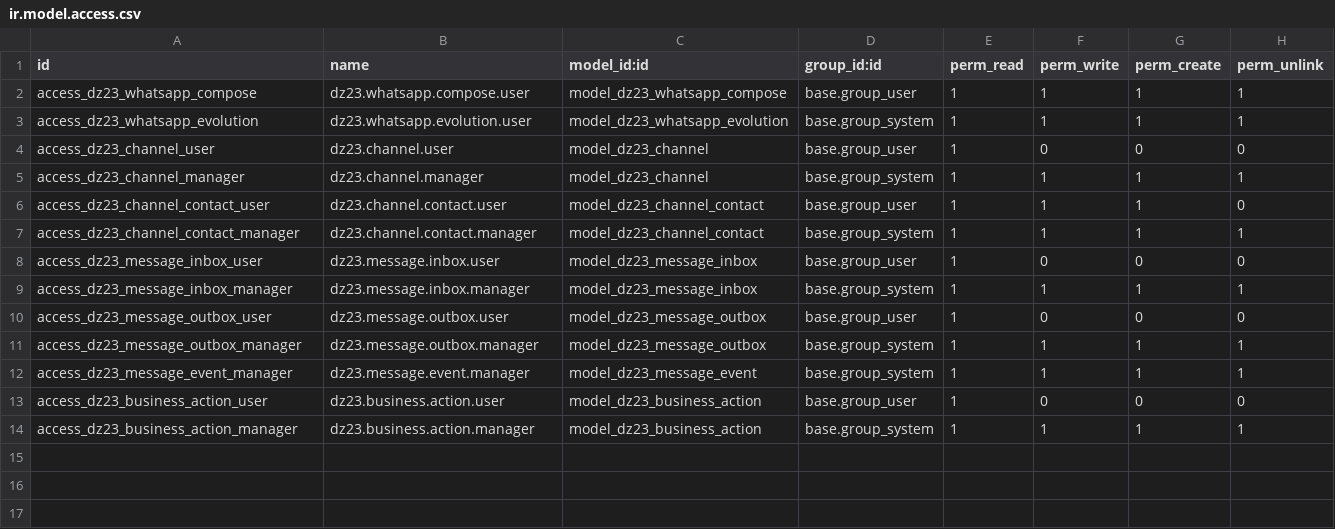
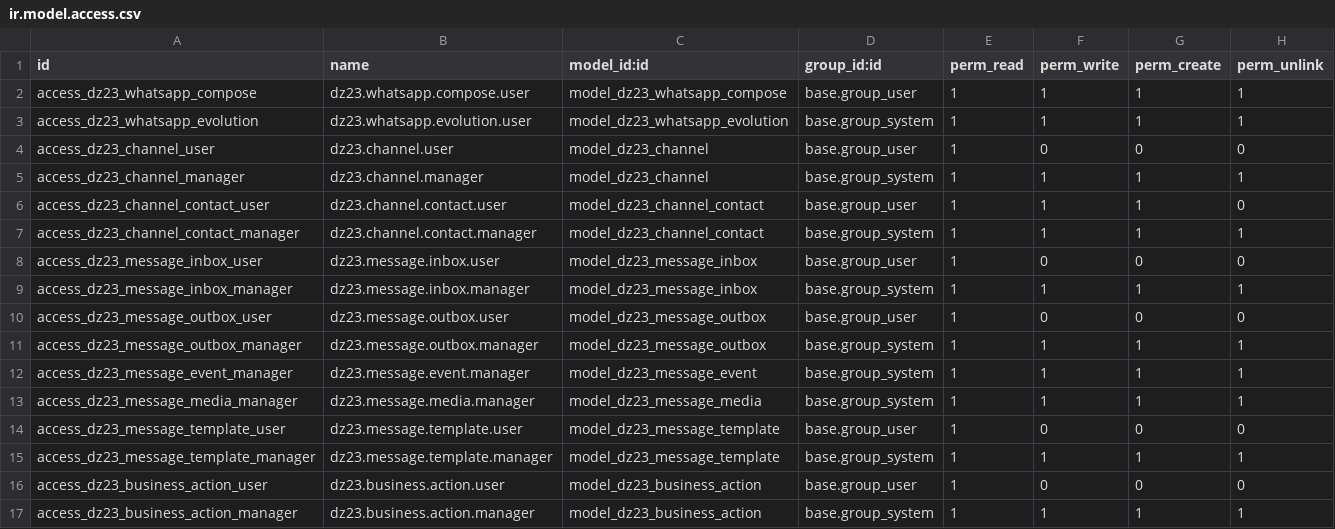
Before and after one commit to LMPrado-DZ23/DZ23-CRM, a CSV file: addons_custom/dz23_whatsapp/security/ir.model.access.csv, drawn as a sheet; the diff names each change by its address in the sheet, - before the commit and + after, or states it on an @@ line.

```diff
--- a/addons_custom/dz23_whatsapp/security/ir.model.access.csv
+++ b/addons_custom/dz23_whatsapp/security/ir.model.access.csv
+row 13: access_dz23_message_media_manager | dz23.message.media.manager | model_dz23_message_media | base.group_system | 1 | 1 | 1 | 1
+row 14: access_dz23_message_template_user | dz23.message.template.user | model_dz23_message_template | base.group_user | 1 | 0 | 0 | 0
+row 15: access_dz23_message_template_manager | dz23.message.template.manager | model_dz23_message_template | base.group_system | 1 | 1 | 1 | 1
```
Also changed, not shown: 24 other files.
